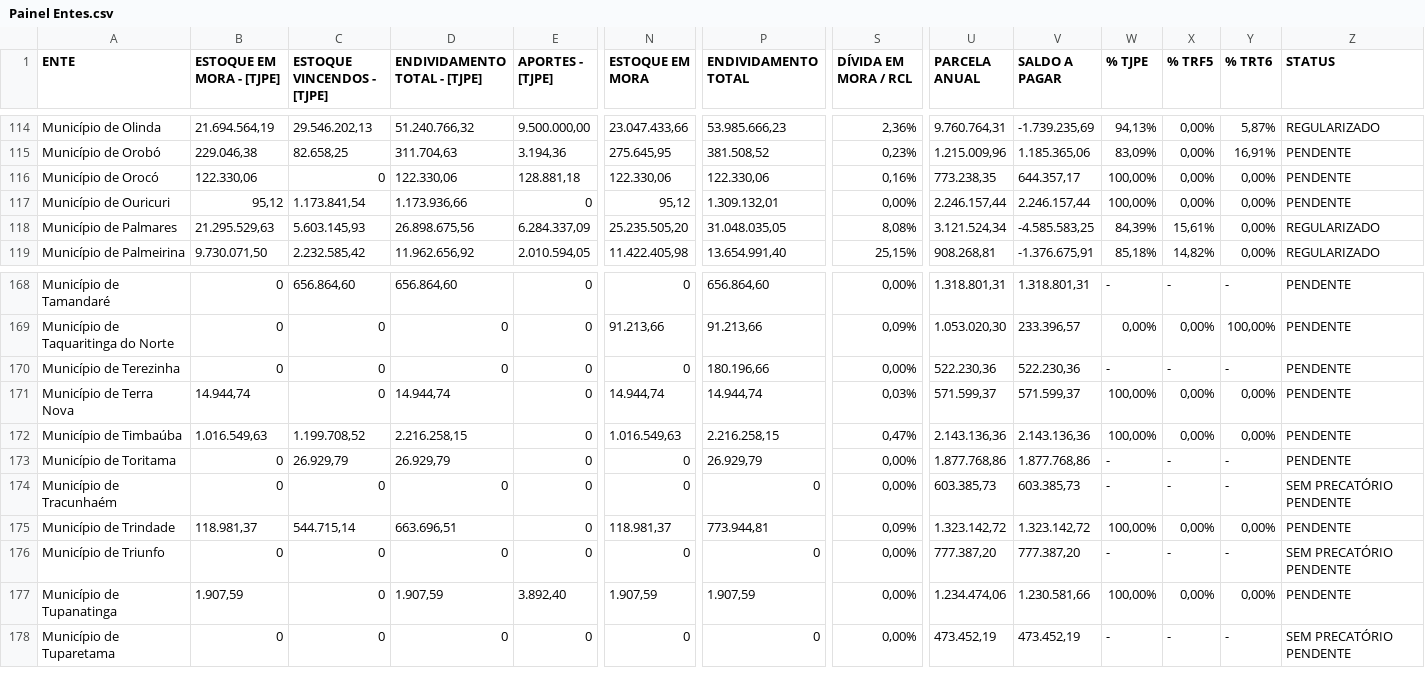
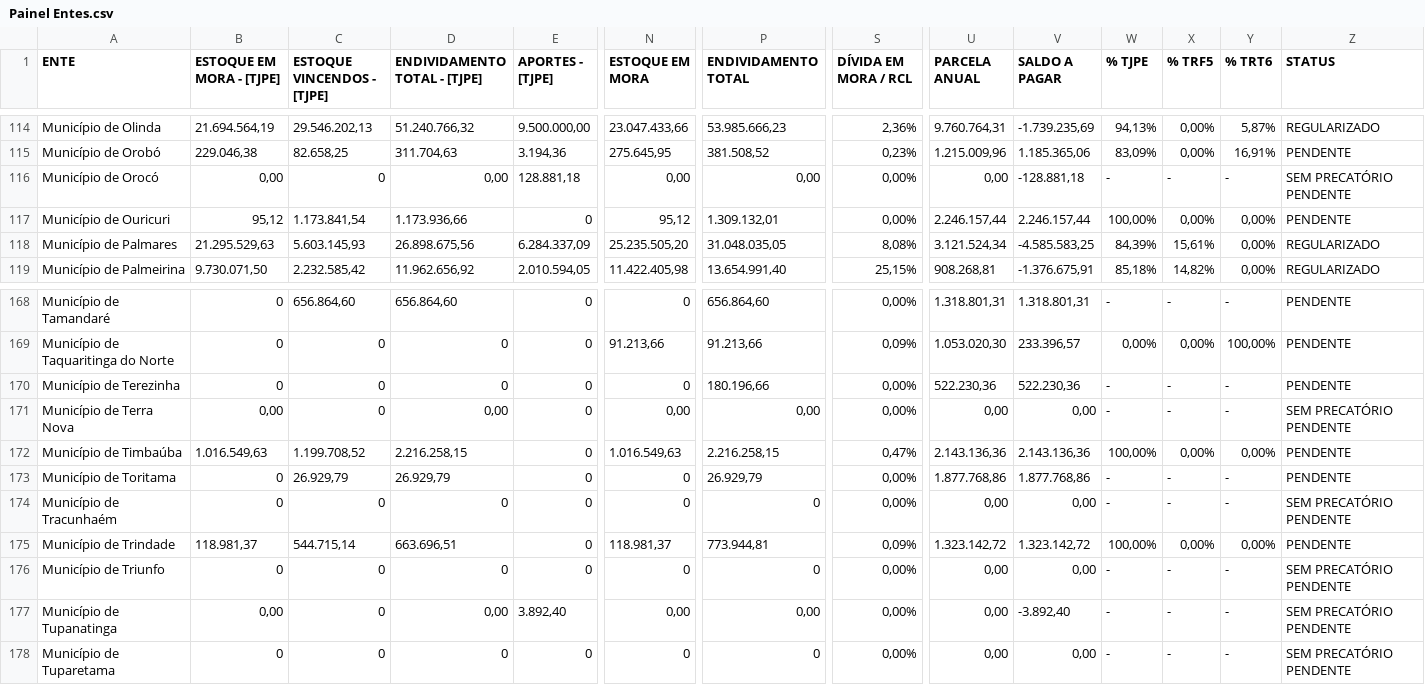
Before and after one commit to arthurbaquino-arch/comitegestorpe, a CSV file: Painel Entes.csv, drawn as a sheet; only a part is shown, gaps mark what is left out; the diff covers the shown part only; the diff names each change by its address in the sheet, - before the commit and + after, or states it on an @@ line.

Commit message:
Add files via upload

```diff
--- a/Painel Entes.csv
+++ b/Painel Entes.csv
-B116 (ESTOQUE EM MORA - [TJPE]): 122.330,06
+B116 (ESTOQUE EM MORA - [TJPE]): 0,00
-D116 (ENDIVIDAMENTO TOTAL - [TJPE]): 122.330,06
+D116 (ENDIVIDAMENTO TOTAL - [TJPE]): 0,00
-N116 (ESTOQUE EM MORA): 122.330,06
+N116 (ESTOQUE EM MORA): 0,00
-P116 (ENDIVIDAMENTO TOTAL): 122.330,06
+P116 (ENDIVIDAMENTO TOTAL): 0,00
-S116 (DÍVIDA EM MORA / RCL): 0,16%
+S116 (DÍVIDA EM MORA / RCL): 0,00%
-U116 (PARCELA ANUAL): 773.238,35
+U116 (PARCELA ANUAL): 0,00
-V116 (SALDO A PAGAR): 644.357,17
+V116 (SALDO A PAGAR): -128.881,18
-W116 (% TJPE): 100,00%
+W116 (% TJPE): -
-X116 (% TRF5): 0,00%
+X116 (% TRF5): -
-Y116 (% TRT6): 0,00%
+Y116 (% TRT6): -
-Z116 (STATUS): PENDENTE
+Z116 (STATUS): SEM PRECATÓRIO PENDENTE
-B171 (ESTOQUE EM MORA - [TJPE]): 14.944,74
+B171 (ESTOQUE EM MORA - [TJPE]): 0,00
-D171 (ENDIVIDAMENTO TOTAL - [TJPE]): 14.944,74
+D171 (ENDIVIDAMENTO TOTAL - [TJPE]): 0,00
-N171 (ESTOQUE EM MORA): 14.944,74
+N171 (ESTOQUE EM MORA): 0,00
-P171 (ENDIVIDAMENTO TOTAL): 14.944,74
+P171 (ENDIVIDAMENTO TOTAL): 0,00
-S171 (DÍVIDA EM MORA / RCL): 0,03%
+S171 (DÍVIDA EM MORA / RCL): 0,00%
-U171 (PARCELA ANUAL): 571.599,37
+U171 (PARCELA ANUAL): 0,00
-V171 (SALDO A PAGAR): 571.599,37
+V171 (SALDO A PAGAR): 0,00
-W171 (% TJPE): 100,00%
+W171 (% TJPE): -
-X171 (% TRF5): 0,00%
+X171 (% TRF5): -
-Y171 (% TRT6): 0,00%
+Y171 (% TRT6): -
-Z171 (STATUS): PENDENTE
+Z171 (STATUS): SEM PRECATÓRIO PENDENTE
-U174 (PARCELA ANUAL): 603.385,73
+U174 (PARCELA ANUAL): 0,00
-V174 (SALDO A PAGAR): 603.385,73
+V174 (SALDO A PAGAR): 0,00
-U176 (PARCELA ANUAL): 777.387,20
+U176 (PARCELA ANUAL): 0,00
-V176 (SALDO A PAGAR): 777.387,20
+V176 (SALDO A PAGAR): 0,00
-B177 (ESTOQUE EM MORA - [TJPE]): 1.907,59
+B177 (ESTOQUE EM MORA - [TJPE]): 0,00
-D177 (ENDIVIDAMENTO TOTAL - [TJPE]): 1.907,59
+D177 (ENDIVIDAMENTO TOTAL - [TJPE]): 0,00
-N177 (ESTOQUE EM MORA): 1.907,59
+N177 (ESTOQUE EM MORA): 0,00
-P177 (ENDIVIDAMENTO TOTAL): 1.907,59
+P177 (ENDIVIDAMENTO TOTAL): 0,00
-U177 (PARCELA ANUAL): 1.234.474,06
+U177 (PARCELA ANUAL): 0,00
-V177 (SALDO A PAGAR): 1.230.581,66
+V177 (SALDO A PAGAR): -3.892,40
-W177 (% TJPE): 100,00%
+W177 (% TJPE): -
-X177 (% TRF5): 0,00%
+X177 (% TRF5): -
-Y177 (% TRT6): 0,00%
+Y177 (% TRT6): -
-Z177 (STATUS): PENDENTE
+Z177 (STATUS): SEM PRECATÓRIO PENDENTE
-U178 (PARCELA ANUAL): 473.452,19
+U178 (PARCELA ANUAL): 0,00
-V178 (SALDO A PAGAR): 473.452,19
+V178 (SALDO A PAGAR): 0,00
```
Also changed, not shown: 119 edited cells elsewhere in this file.
